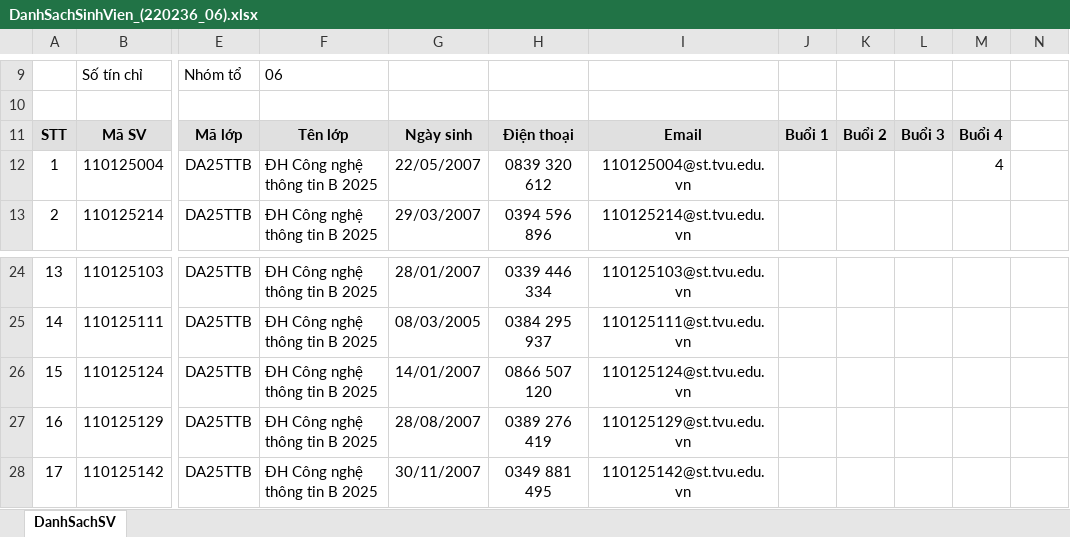
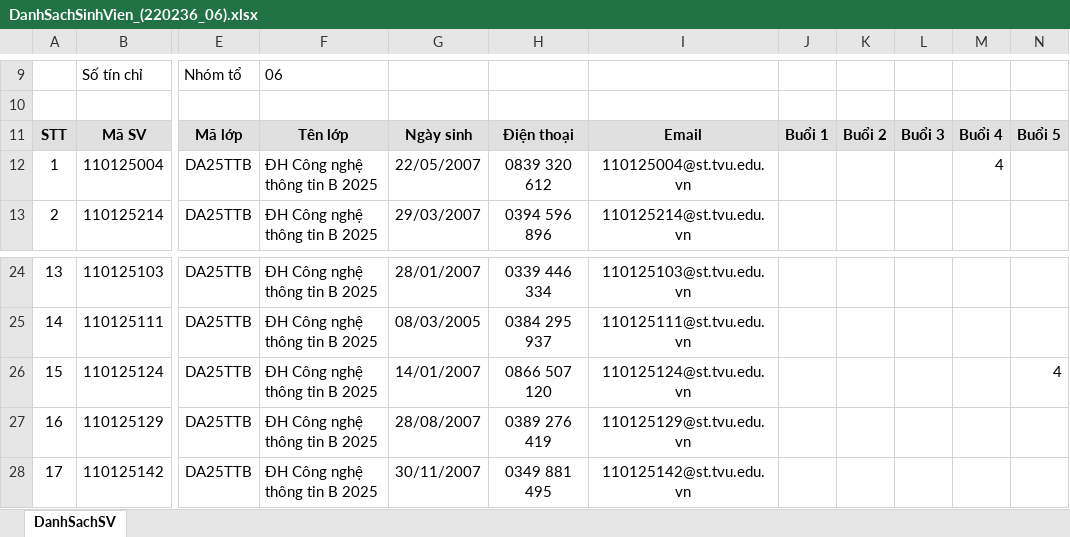
Before and after one commit to TKW-22526/my-project-da25ttb-to-2, an Excel workbook: DanhSachSinhVien_(220236_06).xlsx, sheet DanhSachSV, drawn as a sheet; only a part is shown, gaps mark what is left out; values as stored, in another font and other column widths than the file's, no borders; the diff names each change by its address in the sheet, - before the commit and + after, or states it on an @@ line.

```diff
--- a/DanhSachSinhVien_(220236_06).xlsx (sheet DanhSachSV)
+++ b/DanhSachSinhVien_(220236_06).xlsx (sheet DanhSachSV)
-N11: (empty)
+N11: Buổi 5
-N11 fill: none
+N11 fill: #E0E0E0
-N26: (empty)
+N26: 4
```
Also changed, not shown: 7 other files.
